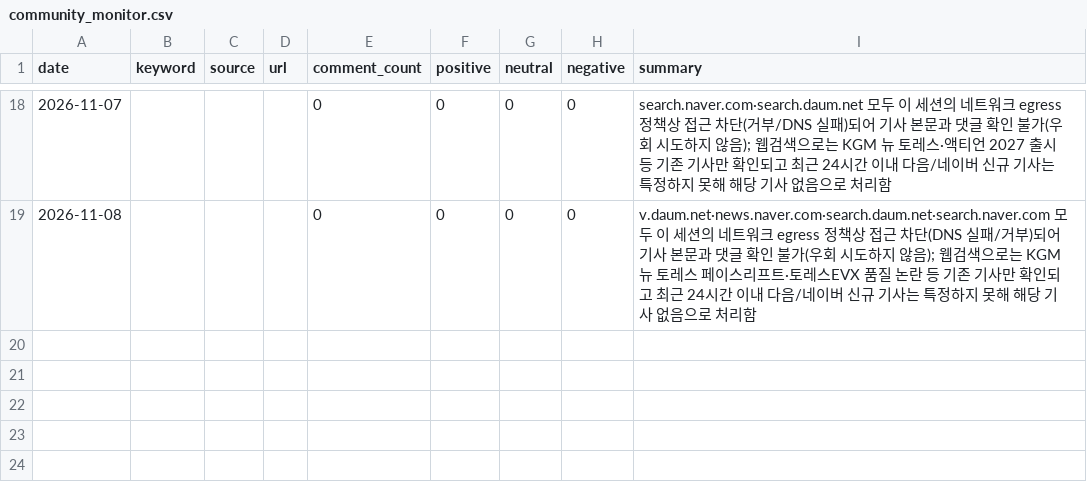
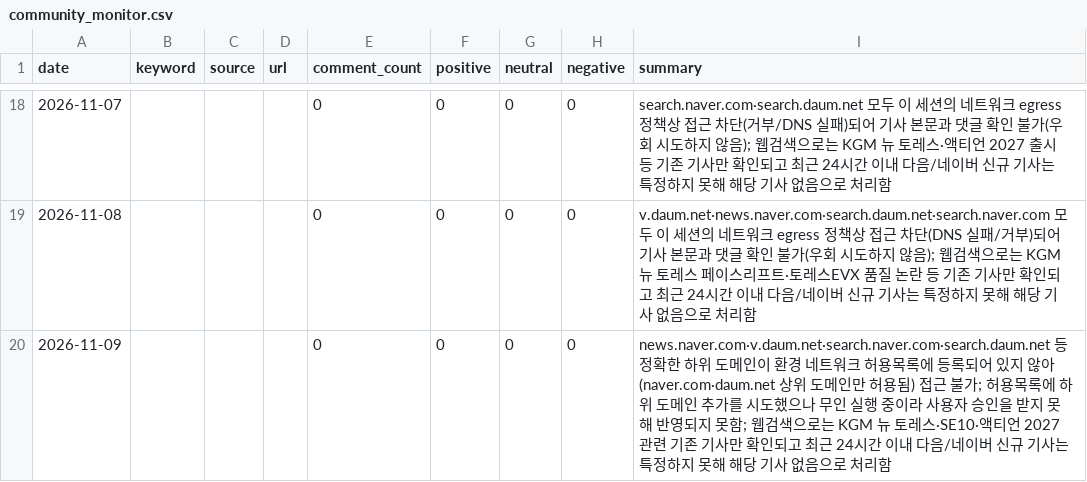
Before and after one commit to Pathfinder9901/MKT-Dashboard_pilot, a CSV file: community_monitor.csv, drawn as a sheet; only a part is shown, gaps mark what is left out.

```diff
--- a/community_monitor.csv
+++ b/community_monitor.csv
@@ -19 +19,2 @@ date,keyword,source,url,comment_count,positive,neutral,negative,summary
 2026-11-08,,,,0,0,0,0,v.daum.net·news.naver.com·search.daum.net·search.naver.com 모두 이 세션의 네트워크 egress 정책상 접근 차단(DNS 실패/거부)되어 기사 본문과 댓글 확인 불가(우회 시도하지 않음); 웹검색으로는 KGM 뉴 토레스 페이스리프트·토레스EVX 품질 논란 등 기존 기사만 확인되고 최근 24시간 이내 다음/네이버 신규 기사는 특정하지 못해 해당 기사 없음으로 처리함
+2026-11-09,,,,0,0,0,0,news.naver.com·v.daum.net·search.naver.com·search.daum.net 등 정확한 하위 도메인이 환경 네트워크 허용목록에 등록되어 있지 않아(naver.com·daum.net 상위 도메인만 허용됨) 접근 불가; 허용목록에 하위 도메인 추가를 시도했으나 무인 실행 중이라 사용자 승인을 받지 못해 반영되지 못함; 웹검색으로는 KGM 뉴 토레스·SE10·액티언 2027 관련 기존 기사만 확인되고 최근 24시간 이내 다음/네이버 신규 기사는 특정하지 못해 해당 기사 없음으로 처리함
```
